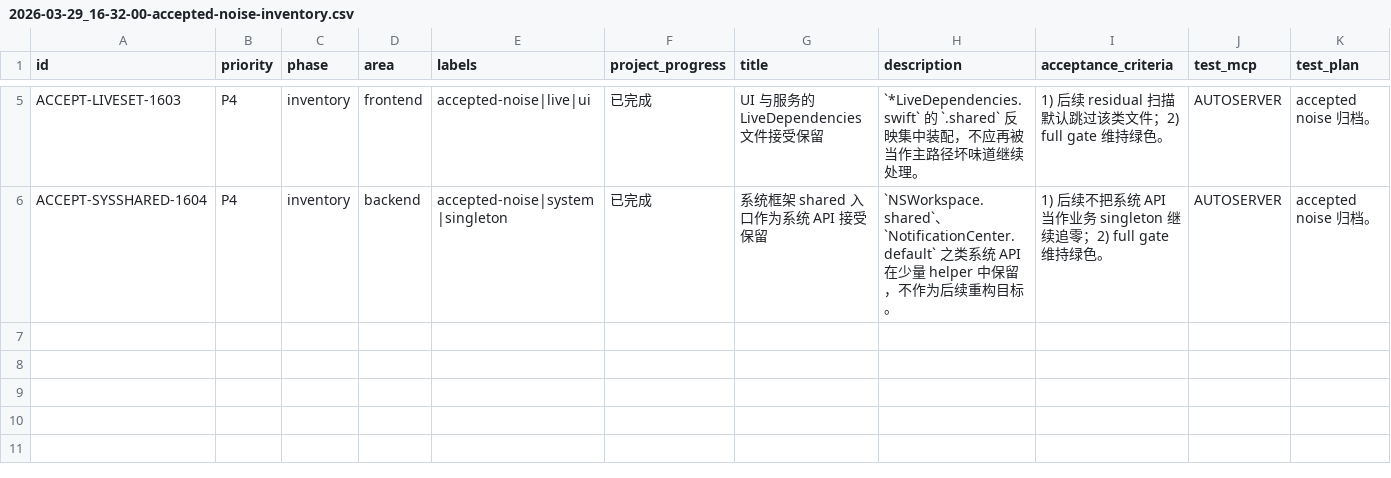
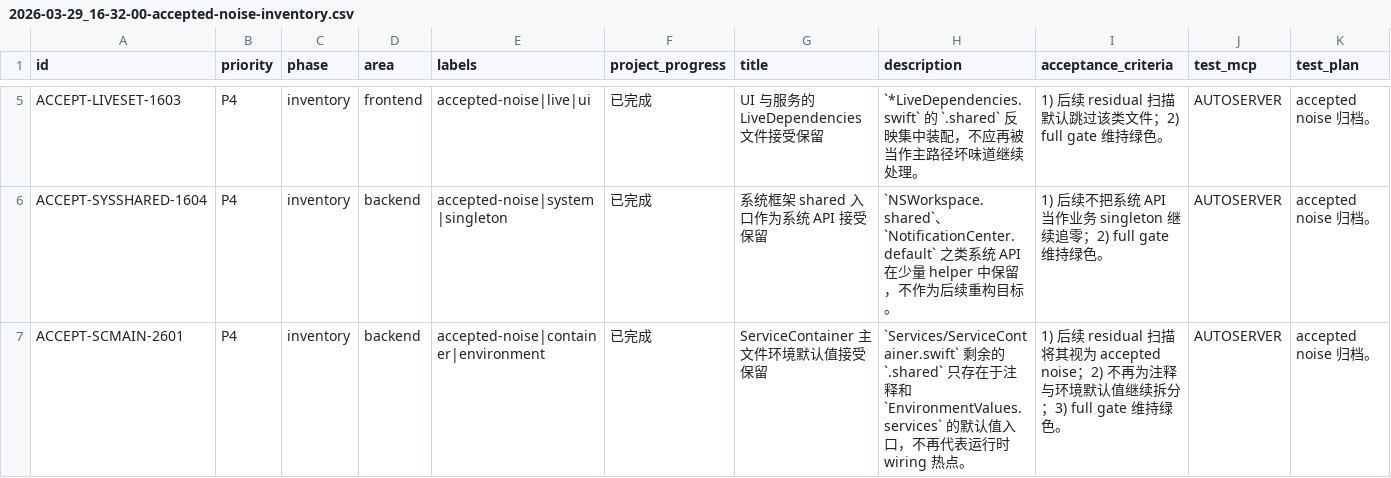
Before and after one commit to callmerio/spokeanywhere, a CSV file: spoke/issues/2026-03-29_16-32-00-accepted-noise-inventory.csv, drawn as a sheet; only a part is shown, gaps mark what is left out; rows hold the shown columns only; the diff names each change by its address in the sheet, - before the commit and + after, or states it on an @@ line.

Commit message:
chore(residual): 更新 accepted noise 清单

```diff
--- a/spoke/issues/2026-03-29_16-32-00-accepted-noise-inventory.csv
+++ b/spoke/issues/2026-03-29_16-32-00-accepted-noise-inventory.csv
+row 7: ACCEPT-SCMAIN-2601 | P4 | inventory | backend | accepted-noise|container|environment | 已完成 | ServiceContainer 主文件环境默认值接受保留 | `Services/ServiceContainer.swift` 剩余的 `.shared` 只存在于注释和 `EnvironmentValues.services` 的默认值入口，不再代表运行时 wiring 热点。 | 1) 后续 residual 扫描将其视为 accepted noise；2) 不再为注释与环境默认值继续拆分；3) full gate 维持绿色。 | AUTOSERVER | accepted noise 归档。
```
